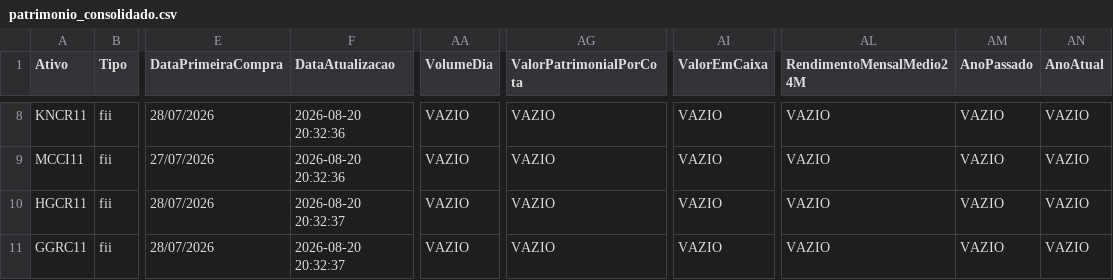
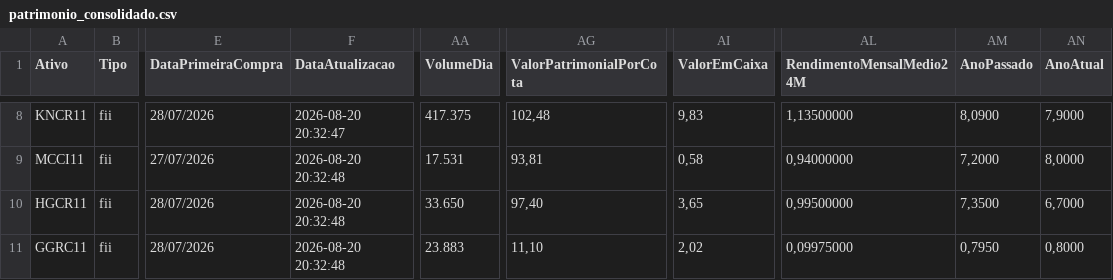
Before and after one commit to mec4tronico/FinancasOnline, a CSV file: patrimonio_consolidado.csv, drawn as a sheet; only a part is shown, gaps mark what is left out; the diff covers the shown part only; the diff names each change by its address in the sheet, - before the commit and + after, or states it on an @@ line.

Commit message:
Atualiza dados_mercados.csv

```diff
--- a/patrimonio_consolidado.csv
+++ b/patrimonio_consolidado.csv
-F8 (DataAtualizacao): 2026-08-20 20:32:36
+F8 (DataAtualizacao): 2026-08-20 20:32:47
-AA8 (VolumeDia): VAZIO
+AA8 (VolumeDia): 417.375
-AG8 (ValorPatrimonialPorCota): VAZIO
+AG8 (ValorPatrimonialPorCota): 102,48
-AI8 (ValorEmCaixa): VAZIO
+AI8 (ValorEmCaixa): 9,83
-AL8 (RendimentoMensalMedio24M): VAZIO
+AL8 (RendimentoMensalMedio24M): 1,13500000
-AM8 (AnoPassado): VAZIO
+AM8 (AnoPassado): 8,0900
-AN8 (AnoAtual): VAZIO
+AN8 (AnoAtual): 7,9000
-F9 (DataAtualizacao): 2026-08-20 20:32:36
+F9 (DataAtualizacao): 2026-08-20 20:32:48
-AA9 (VolumeDia): VAZIO
+AA9 (VolumeDia): 17.531
-AG9 (ValorPatrimonialPorCota): VAZIO
+AG9 (ValorPatrimonialPorCota): 93,81
-AI9 (ValorEmCaixa): VAZIO
+AI9 (ValorEmCaixa): 0,58
-AL9 (RendimentoMensalMedio24M): VAZIO
+AL9 (RendimentoMensalMedio24M): 0,94000000
-AM9 (AnoPassado): VAZIO
+AM9 (AnoPassado): 7,2000
-AN9 (AnoAtual): VAZIO
+AN9 (AnoAtual): 8,0000
-F10:F11 (DataAtualizacao): 2026-08-20 20:32:37
+F10:F11 (DataAtualizacao): 2026-08-20 20:32:48
-AA10 (VolumeDia): VAZIO
+AA10 (VolumeDia): 33.650
-AG10 (ValorPatrimonialPorCota): VAZIO
+AG10 (ValorPatrimonialPorCota): 97,40
-AI10 (ValorEmCaixa): VAZIO
+AI10 (ValorEmCaixa): 3,65
-AL10 (RendimentoMensalMedio24M): VAZIO
+AL10 (RendimentoMensalMedio24M): 0,99500000
-AM10 (AnoPassado): VAZIO
+AM10 (AnoPassado): 7,3500
-AN10 (AnoAtual): VAZIO
+AN10 (AnoAtual): 6,7000
-AA11 (VolumeDia): VAZIO
+AA11 (VolumeDia): 23.883
-AG11 (ValorPatrimonialPorCota): VAZIO
+AG11 (ValorPatrimonialPorCota): 11,10
-AI11 (ValorEmCaixa): VAZIO
+AI11 (ValorEmCaixa): 2,02
-AL11 (RendimentoMensalMedio24M): VAZIO
+AL11 (RendimentoMensalMedio24M): 0,09975000
-AM11 (AnoPassado): VAZIO
+AM11 (AnoPassado): 0,7950
-AN11 (AnoAtual): VAZIO
+AN11 (AnoAtual): 0,8000
```
Also changed, not shown: 36 edited cells elsewhere in this file.
